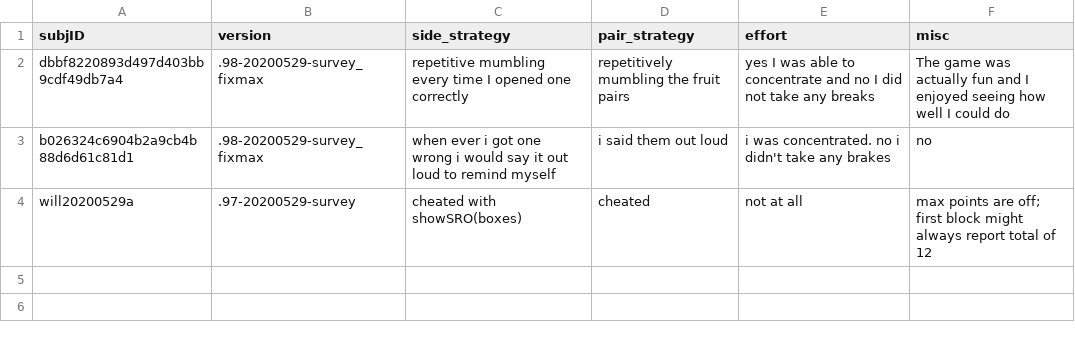
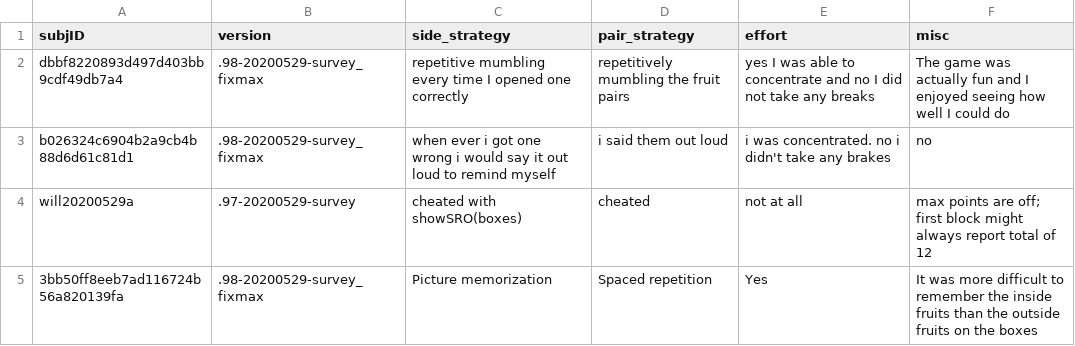
Before and after one commit to LabNeuroCogDevel/slipstask, a TSV file: analysis/txt/feedback.tsv, drawn as a sheet; the diff names each change by its address in the sheet, - before the commit and + after, or states it on an @@ line.

```diff
--- a/analysis/txt/feedback.tsv
+++ b/analysis/txt/feedback.tsv
+row 5: 3bb50ff8eeb7ad116724b56a820139fa | .98-20200529-survey_fixmax | Picture memorization | Spaced repetition | Yes | It was more difficult to remember the inside fruits than the outside fruits on the boxes
```
Also changed, not shown: analysis/txt/fruit_survey.tsv, 1 other file.
